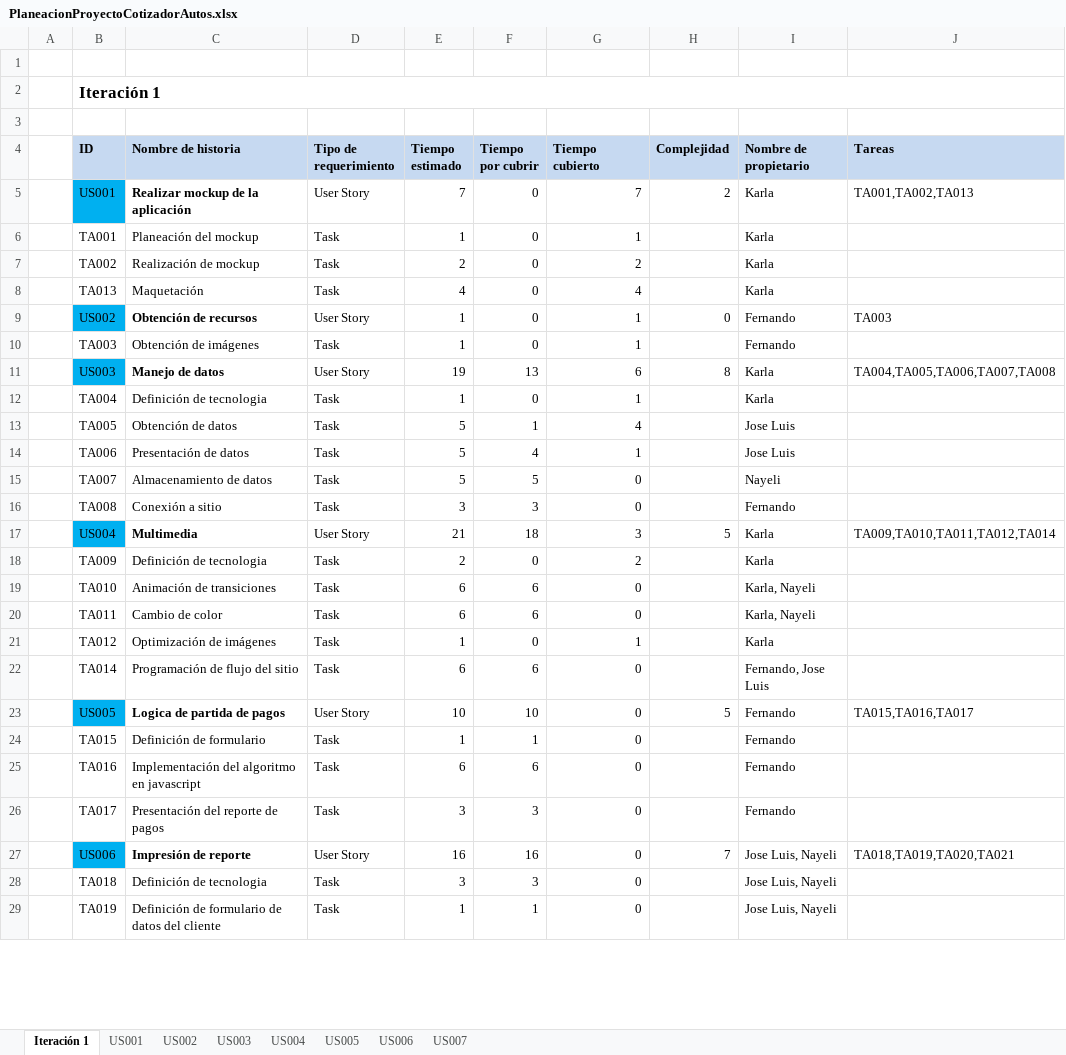
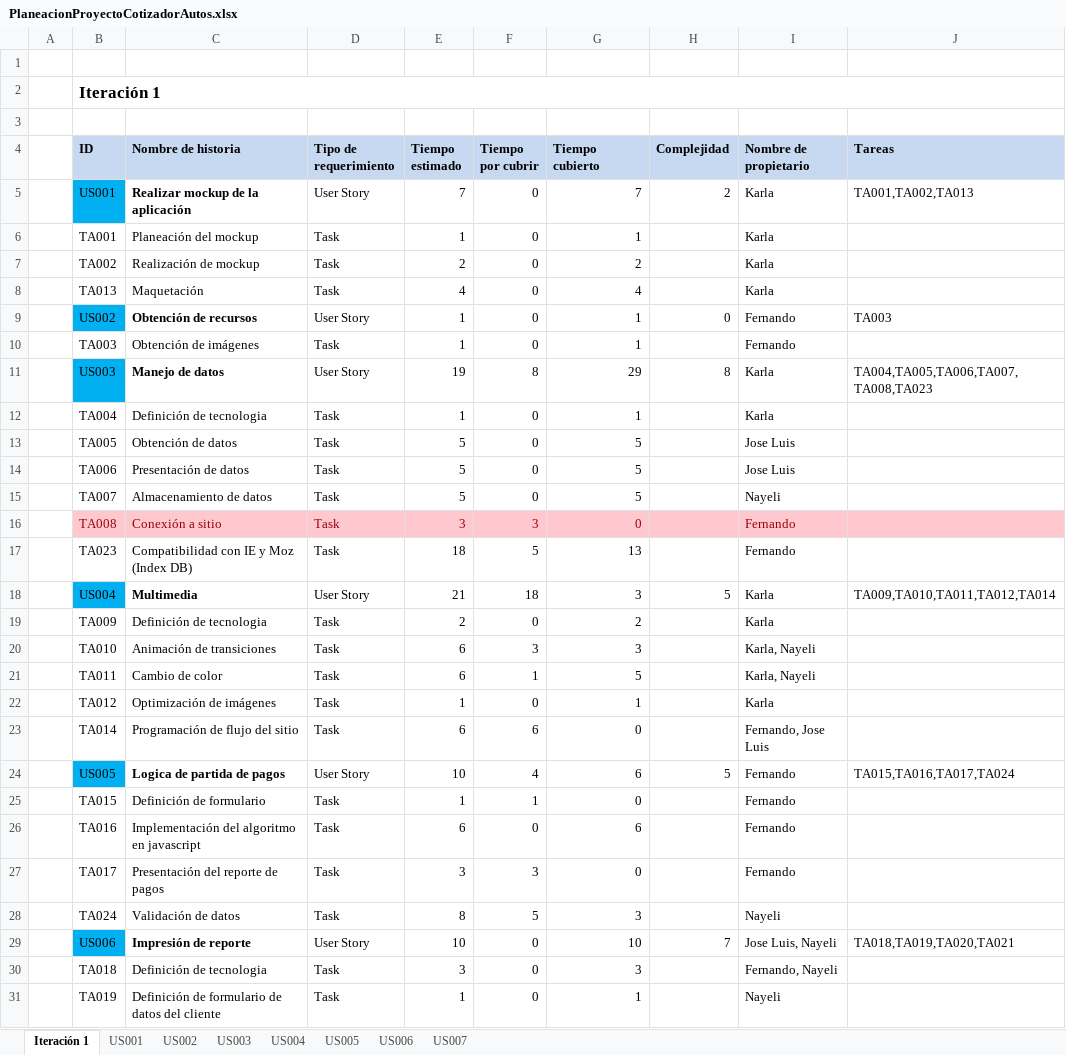
Before and after one commit to LittaPanda/Cotizador, an Excel workbook: Documentacion/PlaneacionProyectoCotizadorAutos.xlsx, sheet Iteración 1, drawn as a sheet; only a part is shown; values as stored, in another font and other column widths than the file's, no borders; conditional formats not drawn; addresses are those after the commit; the diff covers the shown part only; the diff names each change by its address in the sheet, - before the commit and + after, or states it on an @@ line.

```diff
--- a/Documentacion/PlaneacionProyectoCotizadorAutos.xlsx (sheet Iteración 1)
+++ b/Documentacion/PlaneacionProyectoCotizadorAutos.xlsx (sheet Iteración 1)
-F11 (Tiempo por cubrir): 13
+F11 (Tiempo por cubrir): 8
-G11 (Tiempo cubierto): 6
+G11 (Tiempo cubierto): 29
-J11 (Tareas): TA004,TA005,TA006,TA007,TA008
+J11 (Tareas): TA004,TA005,TA006,TA007,TA008,TA023
-F13 (Tiempo por cubrir): 1
+F13 (Tiempo por cubrir): 0
-G13 (Tiempo cubierto): 4
+G13 (Tiempo cubierto): 5
-F14 (Tiempo por cubrir): 4
+F14 (Tiempo por cubrir): 0
-G14 (Tiempo cubierto): 1
+G14 (Tiempo cubierto): 5
-F15 (Tiempo por cubrir): 5
+F15 (Tiempo por cubrir): 0
-G15 (Tiempo cubierto): 0
+G15 (Tiempo cubierto): 5
-B16:J16 fill: none
+B16:J16 fill: #FFC7CE
-B16:G16 text colour: black
+B16:G16 text colour: #9C0006
-I16 text colour: black
+I16 text colour: #9C0006
+row 17:  | TA023 | Compatibilidad con IE y Moz (Index DB) | Task | 18 | 5 | 13 |  | Fernando
-F20 (Tiempo por cubrir): 6
+F20 (Tiempo por cubrir): 3
-G20 (Tiempo cubierto): 0
+G20 (Tiempo cubierto): 3
-F21 (Tiempo por cubrir): 6
+F21 (Tiempo por cubrir): 1
-G21 (Tiempo cubierto): 0
+G21 (Tiempo cubierto): 5
-F24 (Tiempo por cubrir): 10
+F24 (Tiempo por cubrir): 4
-G24 (Tiempo cubierto): 0
+G24 (Tiempo cubierto): 6
-J24 (Tareas): TA015,TA016,TA017
+J24 (Tareas): TA015,TA016,TA017,TA024
-F26 (Tiempo por cubrir): 6
+F26 (Tiempo por cubrir): 0
-G26 (Tiempo cubierto): 0
+G26 (Tiempo cubierto): 6
+row 28:  | TA024 | Validación de datos | Task | 8 | 5 | 3 |  | Nayeli
-E29 (Tiempo estimado): 16
+E29 (Tiempo estimado): 10
-F29 (Tiempo por cubrir): 16
+F29 (Tiempo por cubrir): 0
-G29 (Tiempo cubierto): 0
+G29 (Tiempo cubierto): 10
-F30 (Tiempo por cubrir): 3
+F30 (Tiempo por cubrir): 0
-G30 (Tiempo cubierto): 0
+G30 (Tiempo cubierto): 3
-I30 (Nombre de propietario): Jose Luis, Nayeli
+I30 (Nombre de propietario): Fernando, Nayeli
-F31 (Tiempo por cubrir): 1
+F31 (Tiempo por cubrir): 0
-G31 (Tiempo cubierto): 0
+G31 (Tiempo cubierto): 1
-I31 (Nombre de propietario): Jose Luis, Nayeli
+I31 (Nombre de propietario): Nayeli
```
Also changed, not shown: 2 added rows and 12 edited cells elsewhere in this sheet, formulas that keep their value, 4 other files.
